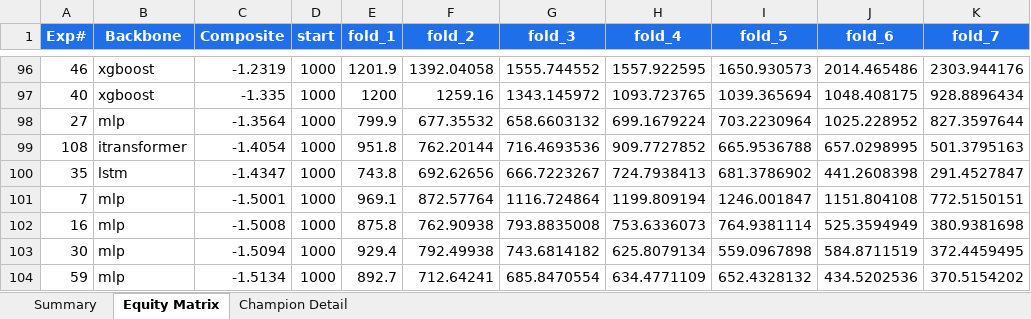
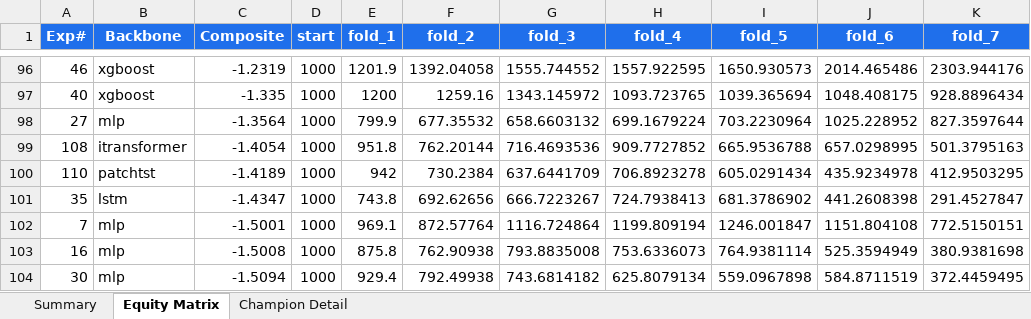
Before and after one commit to dlmastery/autoresearch, an Excel workbook: docs/index_stock_dashboard/autoresearch_equity.xlsx, sheet Equity Matrix, drawn as a sheet; only a part is shown, gaps mark what is left out; the shorter side is filled out with more unchanged rows; values as stored, in another font and other column widths than the file's, no borders; charts and pictures not drawn; the diff names each change by its address in the sheet, - before the commit and + after, or states it on an @@ line.

Commit message:
QQQ exp 110 PatchTST -1.42 (FX failure mode reproduced)

```diff
--- a/docs/index_stock_dashboard/autoresearch_equity.xlsx (sheet Equity Matrix)
+++ b/docs/index_stock_dashboard/autoresearch_equity.xlsx (sheet Equity Matrix)
+row 100: 110 | patchtst | -1.4189 | 1000 | 942 | 730.2384 | 637.6441709 | 706.8923278 | 605.0291434 | 435.9234978 | 412.9503295
```
Also changed, not shown: sheet Summary, charts or pictures, 10 other files.
